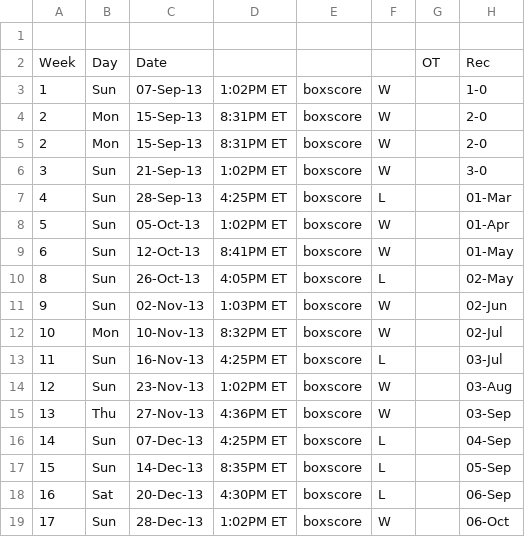
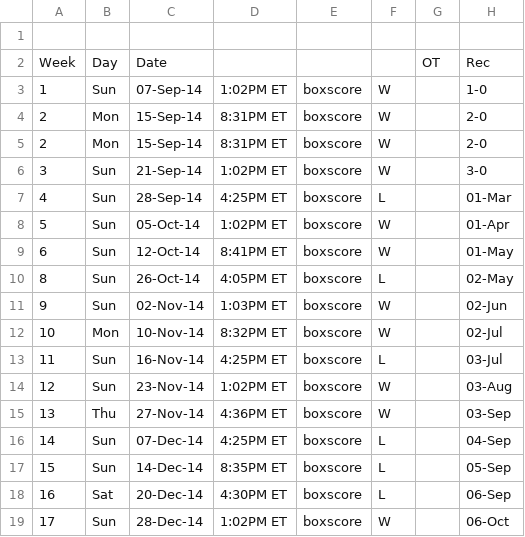
Before and after one commit to crittycar/BigGrega, a CSV file: Eagles/Eagles2014.csv, drawn as a sheet; only a part is shown; the diff names each change by its address in the sheet, - before the commit and + after, or states it on an @@ line.

Commit message:
Update Eagles2014.csv

```diff
--- a/Eagles/Eagles2014.csv
+++ b/Eagles/Eagles2014.csv
-C3: 07-Sep-13
+C3: 07-Sep-14
-C4:C5: 15-Sep-13
+C4:C5: 15-Sep-14
-C6: 21-Sep-13
+C6: 21-Sep-14
-C7: 28-Sep-13
+C7: 28-Sep-14
-C8: 05-Oct-13
+C8: 05-Oct-14
-C9: 12-Oct-13
+C9: 12-Oct-14
-C10: 26-Oct-13
+C10: 26-Oct-14
-C11: 02-Nov-13
+C11: 02-Nov-14
-C12: 10-Nov-13
+C12: 10-Nov-14
-C13: 16-Nov-13
+C13: 16-Nov-14
-C14: 23-Nov-13
+C14: 23-Nov-14
-C15: 27-Nov-13
+C15: 27-Nov-14
-C16: 07-Dec-13
+C16: 07-Dec-14
-C17: 14-Dec-13
+C17: 14-Dec-14
-C18: 20-Dec-13
+C18: 20-Dec-14
-C19: 28-Dec-13
+C19: 28-Dec-14
```
